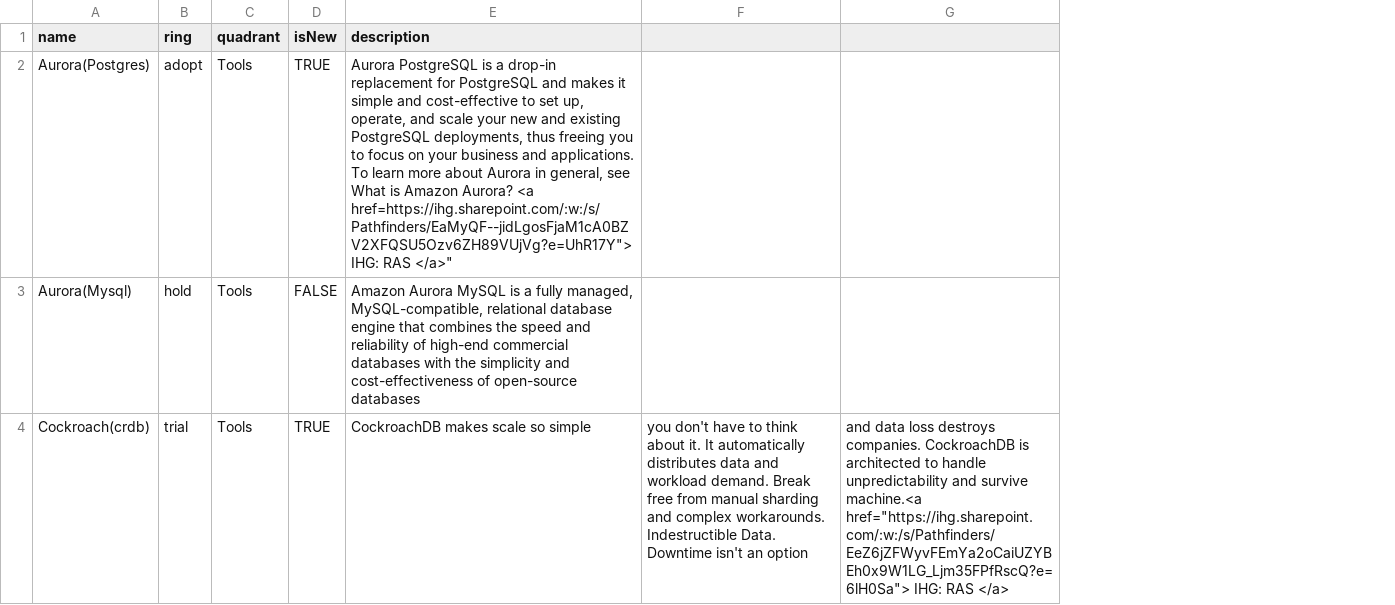
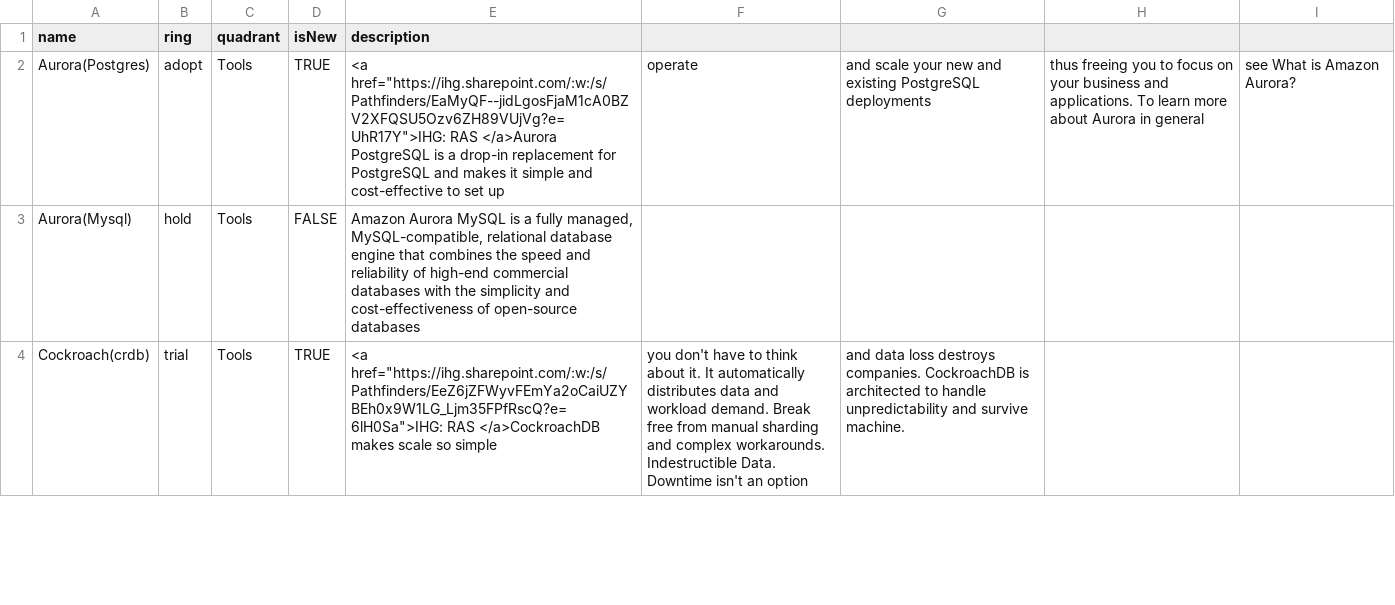
Before and after one commit to tatzlwurm2/techradar, a CSV file: techradar.csv, drawn as a sheet; only a part is shown; removed rows and columns are numbered as before the commit, all else as after; the diff covers the shown part only; the diff names each change by its address in the sheet, - before the commit and + after, or states it on an @@ line.

Commit message:
Update techradar.csv

```diff
--- a/techradar.csv
+++ b/techradar.csv
-column G, row 4: and data loss destroys companies. CockroachDB is architected to handle unpredictability and survive machine.<a href="https://ihg.sharepoint.com/:w:/s/Pathfinders/EeZ6jZFWyvFEmYa2oCaiUZYBEh0x9W1LG_Ljm35FPfRscQ?e=6lH0Sa"> IHG: RAS </a>
+column G, rows 2-4: and scale your new and existing PostgreSQL deployments |  | and data loss destroys companies. CockroachDB is architected to handle unpredictability and survive machine.
+column H, row 2: thus freeing you to focus on your business and applications. To learn more about Aurora in general
+column I, row 2: see What is Amazon Aurora?
-E2 (description): Aurora PostgreSQL is a drop-in replacement for PostgreSQL and makes it simple and cost-effective to set up, operate, and scale your new and existing PostgreSQL deployments, thus freeing you to focus on your business and applications. To learn more about Aurora in general, see What is Amazon Aurora? <a href=https://ihg.sharepoint.com/:w:/s/Pathfinders/EaMyQF--jidLgosFjaM1cA0BZV2XFQSU5Ozv6ZH89VUjVg?e=UhR17Y"> IHG: RAS </a>"
+E2 (description): <a href="https://ihg.sharepoint.com/:w:/s/Pathfinders/EaMyQF--jidLgosFjaM1cA0BZV2XFQSU5Ozv6ZH89VUjVg?e=UhR17Y">IHG: RAS </a>Aurora PostgreSQL is a drop-in replacement for PostgreSQL and makes it simple and cost-effective to set up
-F2: (empty)
+F2: operate
-E4 (description): CockroachDB makes scale…
+E4 (description): <a href="https://ihg.sharepoint.com/:w:/s/Pathfinders/EeZ6jZFWyvFEmYa2oCaiUZYBEh0x9W1LG_Ljm35FPfRscQ?e=6lH0Sa">IHG: RAS </a>CockroachDB makes scale…
```
Also changed, not shown: 3 edited cells elsewhere in this file.
